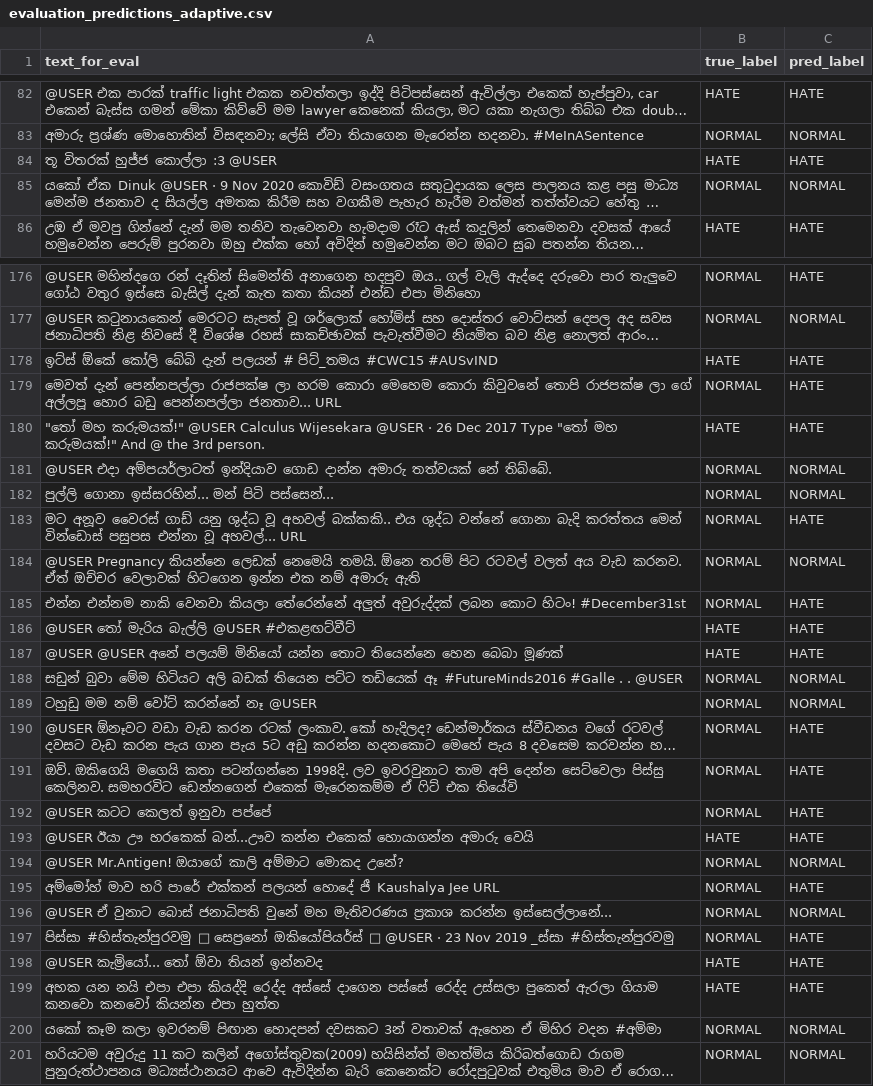
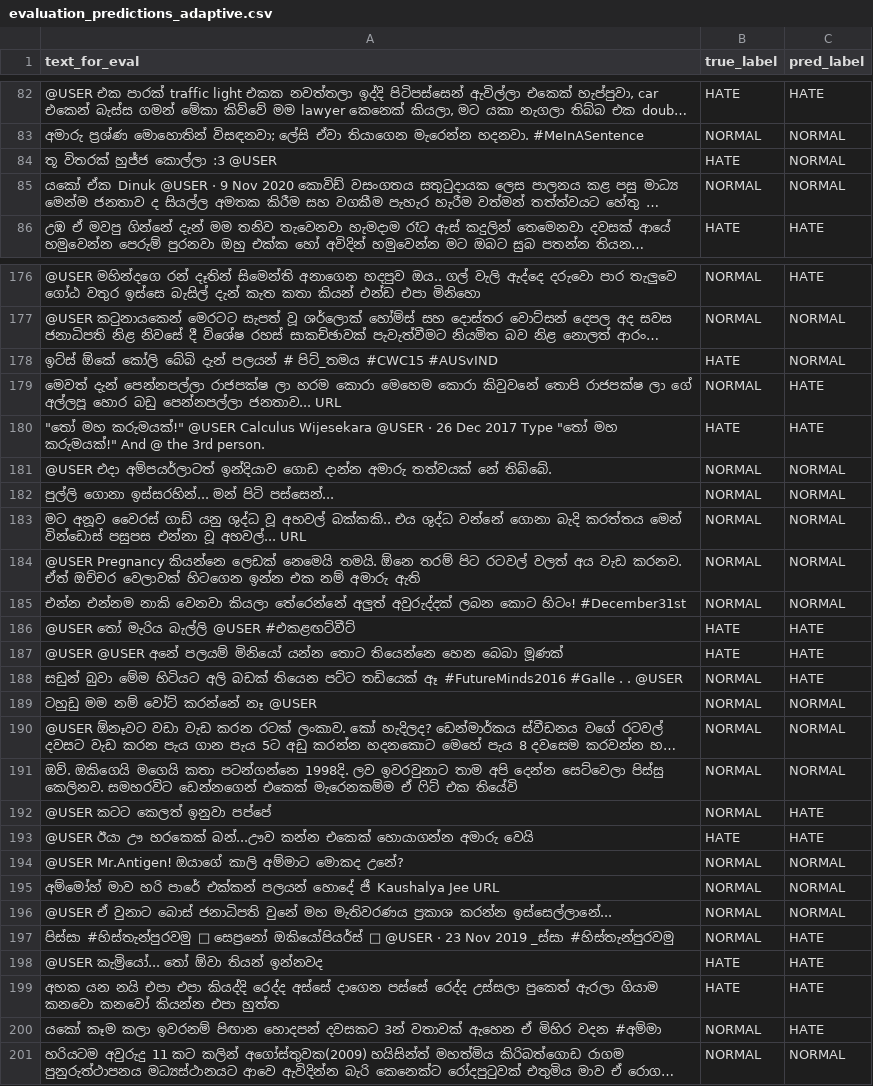
Before and after one commit to Mindulee1018/Research-Project, a CSV file: Component 2/artifacts/evaluation_predictions_adaptive.csv, drawn as a sheet; only a part is shown, gaps mark what is left out; long unchanged cells end in …; the diff covers the shown part only; the diff names each change by its address in the sheet, - before the commit and + after, or states it on an @@ line.

```diff
--- a/Component 2/artifacts/evaluation_predictions_adaptive.csv
+++ b/Component 2/artifacts/evaluation_predictions_adaptive.csv
-C84 (pred_label): HATE
+C84 (pred_label): NORMAL
-C178 (pred_label): HATE
+C178 (pred_label): NORMAL
-C183 (pred_label): HATE
+C183 (pred_label): NORMAL
-C185 (pred_label): HATE
+C185 (pred_label): NORMAL
-C188 (pred_label): NORMAL
+C188 (pred_label): HATE
-C190:C191 (pred_label): HATE
+C190:C191 (pred_label): NORMAL
-C195 (pred_label): HATE
+C195 (pred_label): NORMAL
-C200 (pred_label): NORMAL
+C200 (pred_label): HATE
```
Also changed, not shown: 35 edited cells elsewhere in this file, Component 2/artifacts/drift_history.csv, 10 other files.
